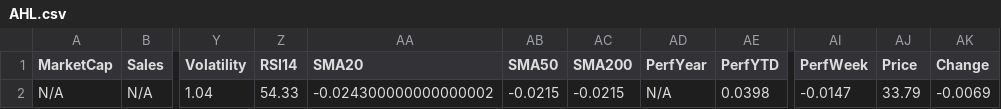
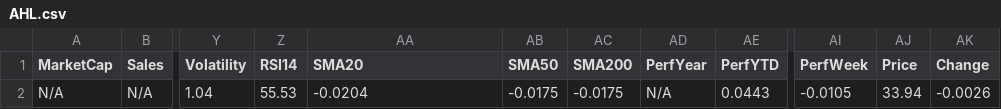
Before and after one commit to mihailnica10/findata, a CSV file: data/AHL.csv, drawn as a sheet; only a part is shown, gaps mark what is left out; the diff names each change by its address in the sheet, - before the commit and + after, or states it on an @@ line.

Commit message:
Update financial data for AHL (CSV for new quarter)

```diff
--- a/data/AHL.csv
+++ b/data/AHL.csv
-Z2 (RSI14): 54.33
+Z2 (RSI14): 55.53
-AA2 (SMA20): -0.024300000000000002
+AA2 (SMA20): -0.0204
-AB2 (SMA50): -0.0215
+AB2 (SMA50): -0.0175
-AC2 (SMA200): -0.0215
+AC2 (SMA200): -0.0175
-AE2 (PerfYTD): 0.0398
+AE2 (PerfYTD): 0.0443
-AI2 (PerfWeek): -0.0147
+AI2 (PerfWeek): -0.0105
-AJ2 (Price): 33.79
+AJ2 (Price): 33.94
-AK2 (Change): -0.0069
+AK2 (Change): -0.0026
```
